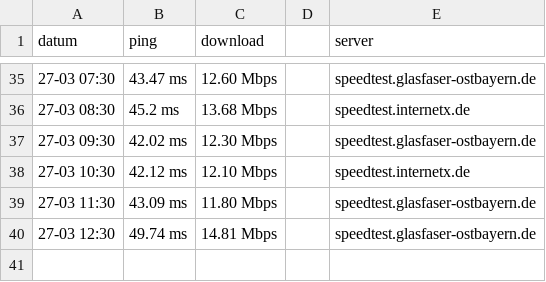
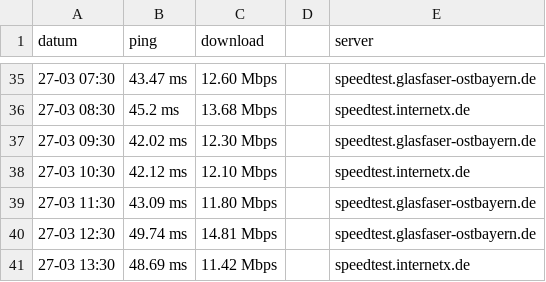
Before and after one commit to falent/WGinternetSpeed, a CSV file: result.csv, drawn as a sheet; only a part is shown, gaps mark what is left out.

Commit message:
new result

```diff
--- a/result.csv
+++ b/result.csv
@@ -40 +40,2 @@ datum, ping, download, , server
 27-03 12:30,49.74 ms ,14.81 Mbps, ,speedtest.glasfaser-ostbayern.de
+27-03 13:30,48.69 ms ,11.42 Mbps, ,speedtest.internetx.de
```
